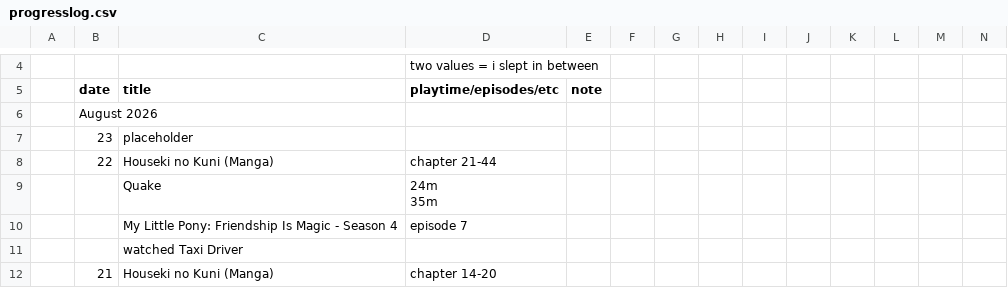
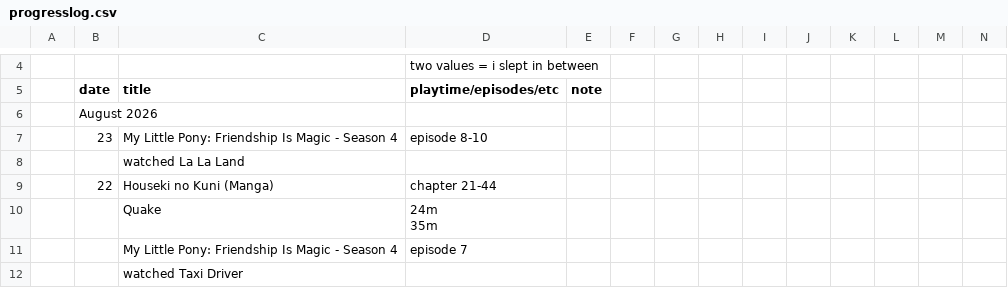
Before and after one commit to tdkumon/google-sheets-mirror, a CSV file: progresslog.csv, drawn as a sheet; only a part is shown, gaps mark what is left out; the shorter side is filled out with more unchanged rows; removed rows and columns are numbered as before the commit, all else as after; rows hold the shown columns only; the diff names each change by its address in the sheet, - before the commit and + after, or states it on an @@ line.

```diff
--- a/progresslog.csv
+++ b/progresslog.csv
-row 7:  | 23 | placeholder
+row 7:  | 23 | My Little Pony: Friendship Is Magic - Season 4 | episode 8-10
+row 8:  |  | watched La La Land
```
Also changed, not shown: 1 other file.
